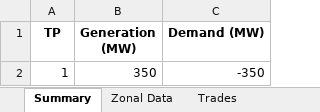
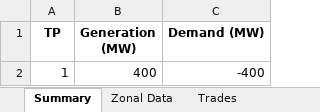
Before and after one commit to bukhsh/DAMC, an Excel workbook: results.xlsx, sheet Summary, drawn as a sheet; values as stored, in another font and other column widths than the file's, no borders; the diff names each change by its address in the sheet, - before the commit and + after, or states it on an @@ line.

```diff
--- a/results.xlsx (sheet Summary)
+++ b/results.xlsx (sheet Summary)
-B2 (Generation (MW)): 350
+B2 (Generation (MW)): 400
-C2 (Demand (MW)): -350
+C2 (Demand (MW)): -400
```
Also changed, not shown: sheet Zonal Data, sheet Trades, 8 other files.
